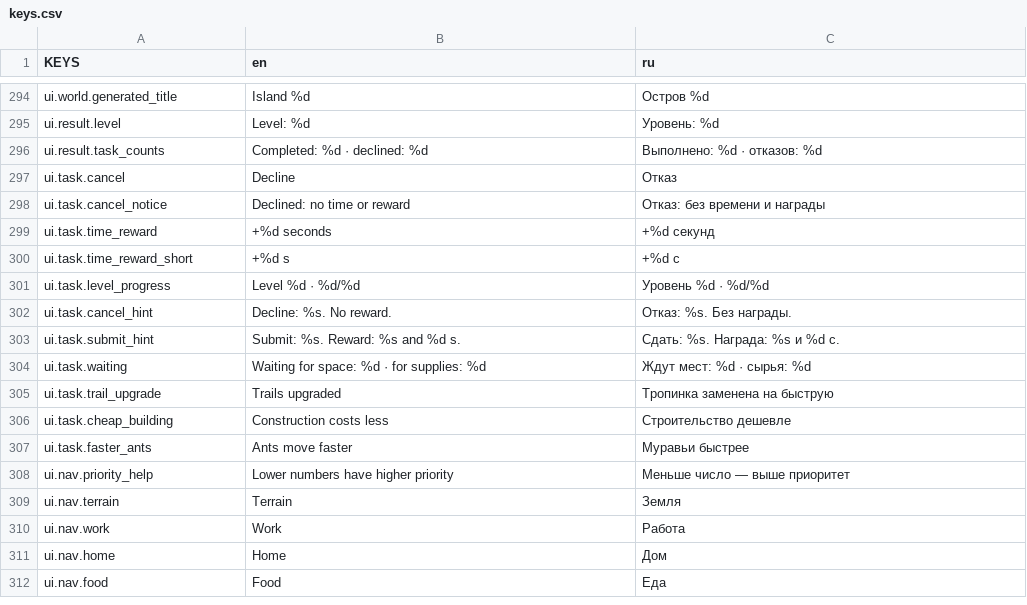
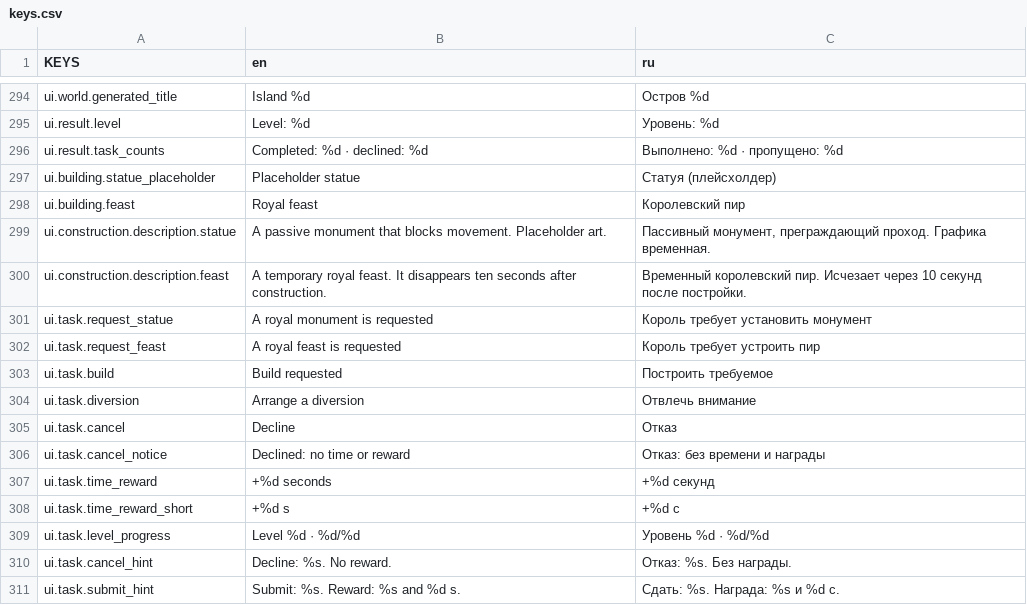
Before and after one commit to Vtorye/Proximity_Archipelago, a CSV file: language/keys.csv, drawn as a sheet; only a part is shown, gaps mark what is left out; the shorter side is filled out with more unchanged rows.

```diff
--- a/language/keys.csv
+++ b/language/keys.csv
@@ -295,3 +295,11 @@ ui.world.generated_title,Island %d,Остров %d
 ui.result.level,Level: %d,Уровень: %d
-ui.result.task_counts,Completed: %d · declined: %d,Выполнено: %d · отказов: %d
+ui.result.task_counts,Completed: %d · declined: %d,Выполнено: %d · пропущено: %d
+ui.building.statue_placeholder,Placeholder statue,Статуя (плейсхолдер)
+ui.building.feast,Royal feast,Королевский пир
+ui.construction.description.statue,"A passive monument that blocks movement. Placeholder art.","Пассивный монумент, преграждающий проход. Графика временная."
+ui.construction.description.feast,"A temporary royal feast. It disappears ten seconds after construction.","Временный королевский пир. Исчезает через 10 секунд после постройки."
+ui.task.request_statue,A royal monument is requested,Король требует установить монумент
+ui.task.request_feast,A royal feast is requested,Король требует устроить пир
+ui.task.build,Build requested,Построить требуемое
+ui.task.diversion,Arrange a diversion,Отвлечь внимание
 ui.task.cancel,Decline,Отказ
```
Also changed, not shown: 51 other files.
